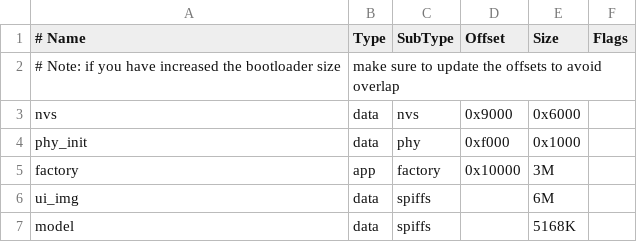
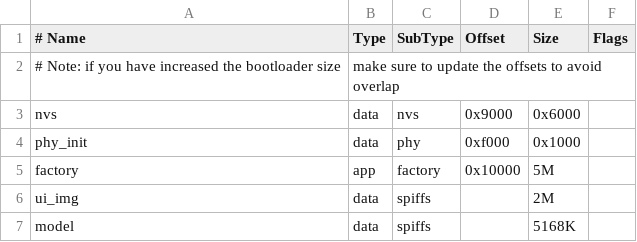
Before and after one commit to oukailin07/esp32s3, a CSV file: lvgl_watch/partitions.csv, drawn as a sheet.

```diff
--- a/lvgl_watch/partitions.csv
+++ b/lvgl_watch/partitions.csv
@@ -4,4 +4,4 @@ nvs,      data, nvs,     0x9000,  0x6000,
 phy_init, data, phy,     0xf000,  0x1000,
-factory,  app,  factory, 0x10000, 3M,
-ui_img,   data, spiffs,  ,        6M,
+factory,  app,  factory, 0x10000, 5M,
+ui_img,   data, spiffs,  ,        2M,
 model,  data, spiffs,         , 5168K,
```
Also changed, not shown: 9 other files.
